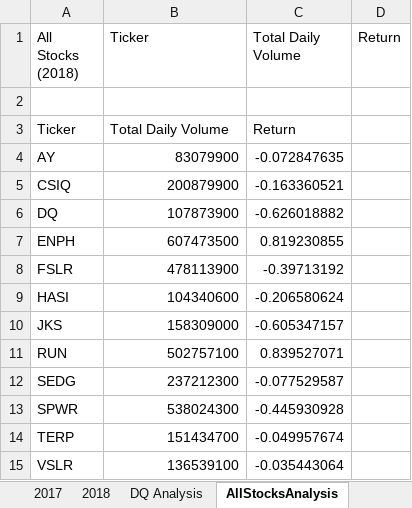
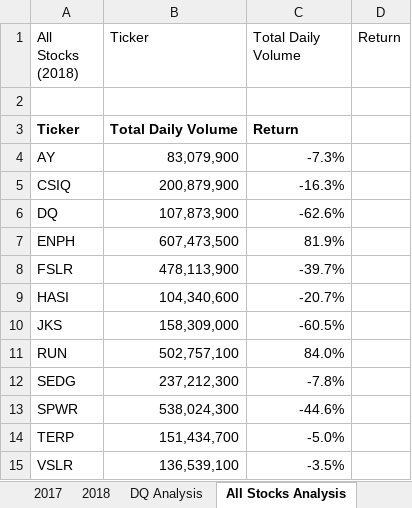
Before and after one commit to bolandt2/Stock-Analysis, an Excel workbook: green_stocks Macros.xlsm, sheet All Stocks Analysis, drawn as a sheet; values as stored, in another font and other column widths than the file's, no borders; the diff names each change by its address in the sheet, - before the commit and + after, or states it on an @@ line.

Commit message:
Add files via upload

```diff
--- a/green_stocks Macros.xlsm (sheet All Stocks Analysis)
+++ b/green_stocks Macros.xlsm (sheet All Stocks Analysis)
-sheet tab: AllStocksAnalysis
+sheet tab: All Stocks Analysis
-A3:C3 bold: off
+A3:C3 bold: on
-B4 (Ticker): 83079900
+B4 (Ticker): 83,079,900
-C4 (Total Daily Volume): -0.072847635
+C4 (Total Daily Volume): -7.3%
-B5 (Ticker): 200879900
+B5 (Ticker): 200,879,900
-C5 (Total Daily Volume): -0.163360521
+C5 (Total Daily Volume): -16.3%
-B6 (Ticker): 107873900
+B6 (Ticker): 107,873,900
-C6 (Total Daily Volume): -0.626018882
+C6 (Total Daily Volume): -62.6%
-B7 (Ticker): 607473500
+B7 (Ticker): 607,473,500
-C7 (Total Daily Volume): 0.819230855
+C7 (Total Daily Volume): 81.9%
-B8 (Ticker): 478113900
+B8 (Ticker): 478,113,900
-C8 (Total Daily Volume): -0.39713192
+C8 (Total Daily Volume): -39.7%
-B9 (Ticker): 104340600
+B9 (Ticker): 104,340,600
-C9 (Total Daily Volume): -0.206580624
+C9 (Total Daily Volume): -20.7%
-B10 (Ticker): 158309000
+B10 (Ticker): 158,309,000
-C10 (Total Daily Volume): -0.605347157
+C10 (Total Daily Volume): -60.5%
-B11 (Ticker): 502757100
+B11 (Ticker): 502,757,100
-C11 (Total Daily Volume): 0.839527071
+C11 (Total Daily Volume): 84.0%
-B12 (Ticker): 237212300
+B12 (Ticker): 237,212,300
-C12 (Total Daily Volume): -0.077529587
+C12 (Total Daily Volume): -7.8%
-B13 (Ticker): 538024300
+B13 (Ticker): 538,024,300
-C13 (Total Daily Volume): -0.445930928
+C13 (Total Daily Volume): -44.6%
-B14 (Ticker): 151434700
+B14 (Ticker): 151,434,700
-C14 (Total Daily Volume): -0.049957674
+C14 (Total Daily Volume): -5.0%
-B15 (Ticker): 136539100
+B15 (Ticker): 136,539,100
-C15 (Total Daily Volume): -0.035443064
+C15 (Total Daily Volume): -3.5%
```
